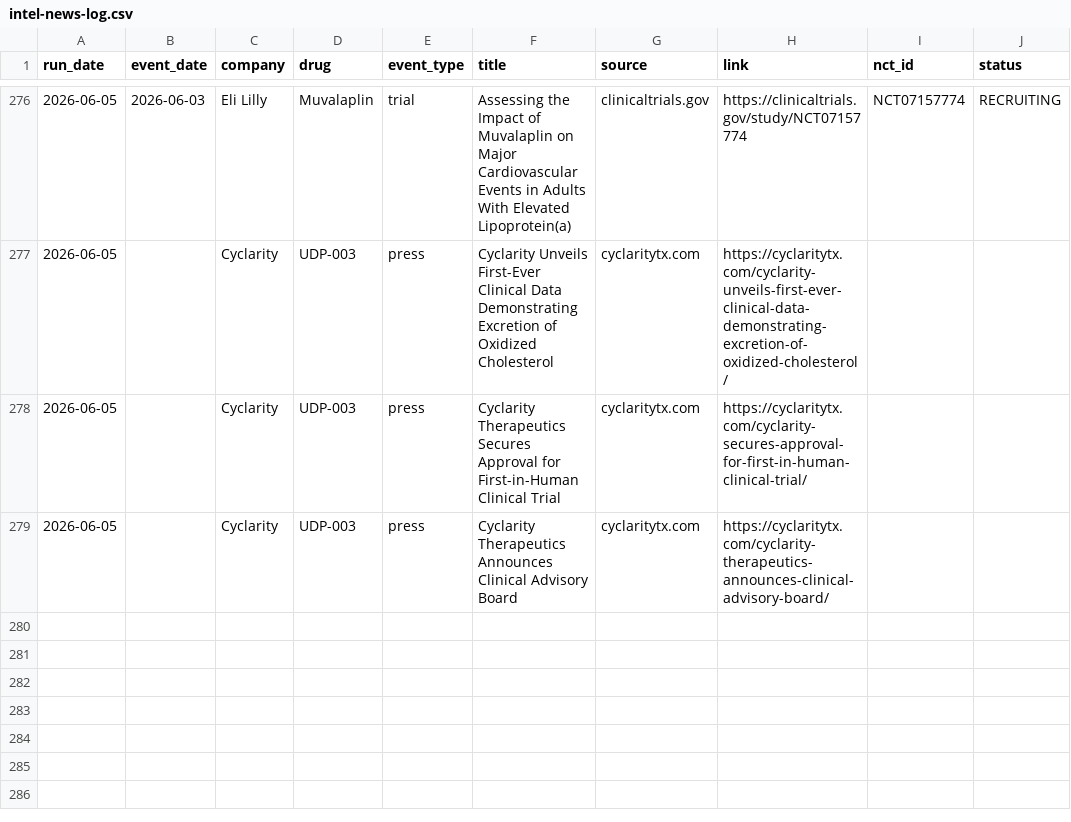
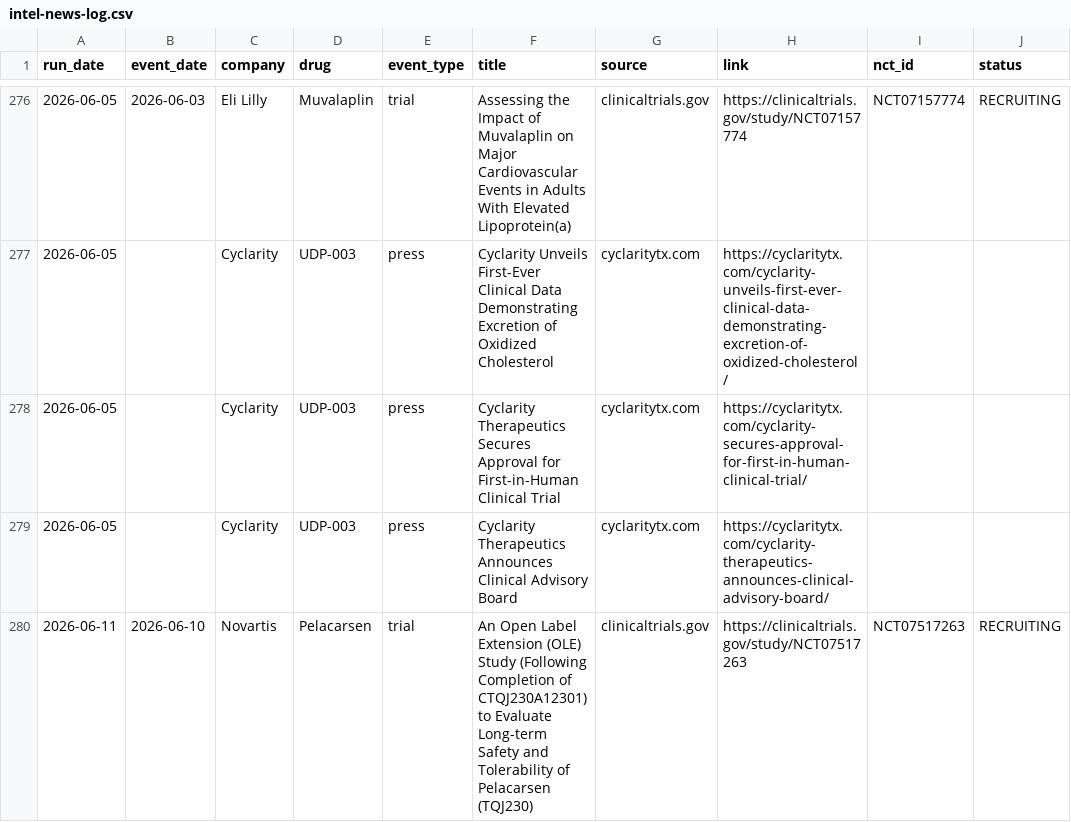
Before and after one commit to rubioisabel134-ai/ACS-dashboard, a CSV file: data/intel-news-log.csv, drawn as a sheet; only a part is shown, gaps mark what is left out; the diff names each change by its address in the sheet, - before the commit and + after, or states it on an @@ line.

```diff
--- a/data/intel-news-log.csv
+++ b/data/intel-news-log.csv
+row 280: 2026-06-11 | 2026-06-10 | Novartis | Pelacarsen | trial | An Open Label Extension (OLE) Study (Following Completion of CTQJ230A12301) to Evaluate Long-term Safety and Tolerability of Pelacarsen (TQJ230) | clinicaltrials.gov | https://clinicaltrials.gov/study/NCT07517263 | NCT07517263 | RECRUITING
```
Also changed, not shown: 3 other files.
